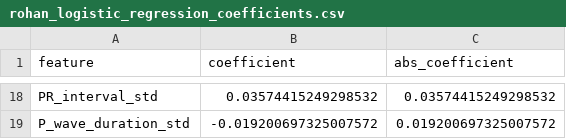
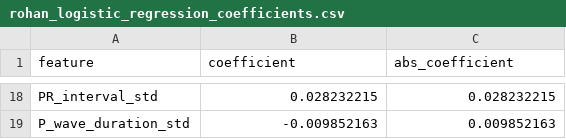
Before and after one commit to rmhsh98/w207-Group2-Project, a CSV file: model_results/rohan_logistic_regression_coefficients.csv, drawn as a sheet; only a part is shown, gaps mark what is left out; the diff covers the shown part only; the diff names each change by its address in the sheet, - before the commit and + after, or states it on an @@ line.

```diff
--- a/model_results/rohan_logistic_regression_coefficients.csv
+++ b/model_results/rohan_logistic_regression_coefficients.csv
-B18 (coefficient): 0.03574415249298532
+B18 (coefficient): 0.028232215
-C18 (abs_coefficient): 0.03574415249298532
+C18 (abs_coefficient): 0.028232215
-B19 (coefficient): -0.019200697325007572
+B19 (coefficient): -0.009852163
-C19 (abs_coefficient): 0.019200697325007572
+C19 (abs_coefficient): 0.009852163
```
Also changed, not shown: 7 added rows, 7 removed rows and 18 edited cells elsewhere in this file, model_results/rohan_logistic_regression_results.csv, 1 other file.
